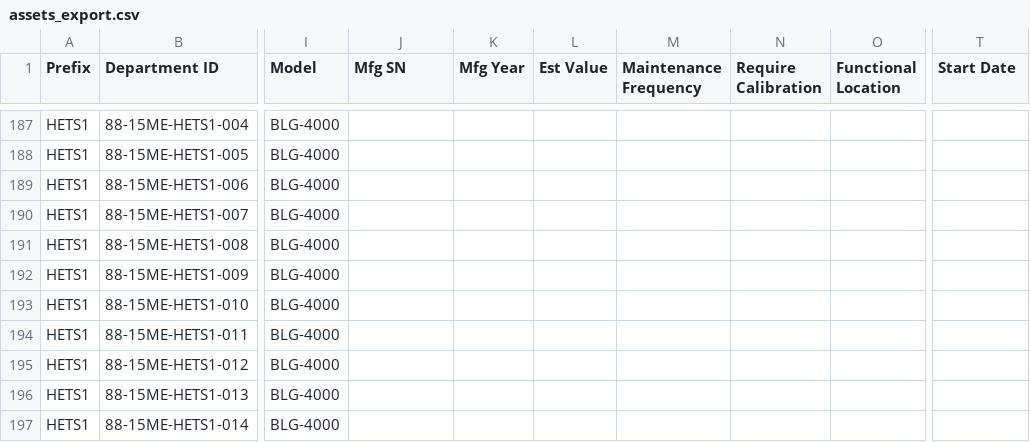
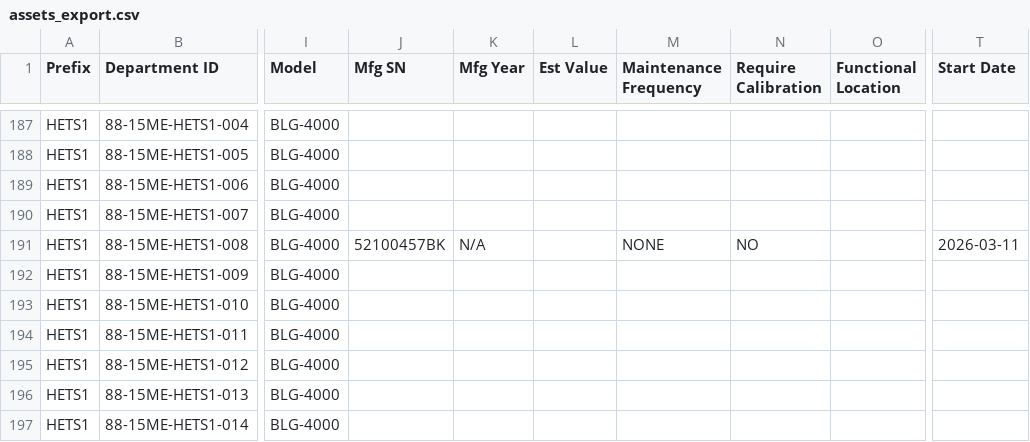
Before and after one commit to azlihanifiah/ME-Dashboard, a CSV file: data/assets_export.csv, drawn as a sheet; only a part is shown, gaps mark what is left out; the diff names each change by its address in the sheet, - before the commit and + after, or states it on an @@ line.

Commit message:
Auto-save: Update assets (2026-03-11 06:36:16)

```diff
--- a/data/assets_export.csv
+++ b/data/assets_export.csv
-J191 (Mfg SN): (empty)
+J191 (Mfg SN): 52100457BK
-K191 (Mfg Year): (empty)
+K191 (Mfg Year): N/A
-M191 (Maintenance Frequency): (empty)
+M191 (Maintenance Frequency): NONE
-N191 (Require Calibration): (empty)
+N191 (Require Calibration): NO
-T191 (Start Date): (empty)
+T191 (Start Date): 2026-03-11
```
Also changed, not shown: 1 other file.
